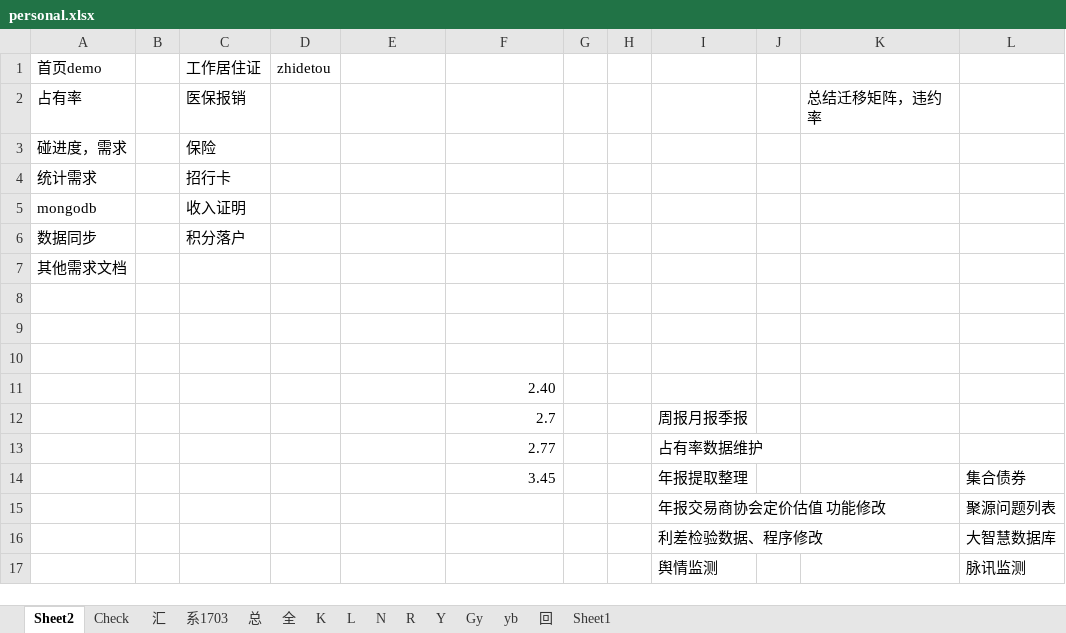
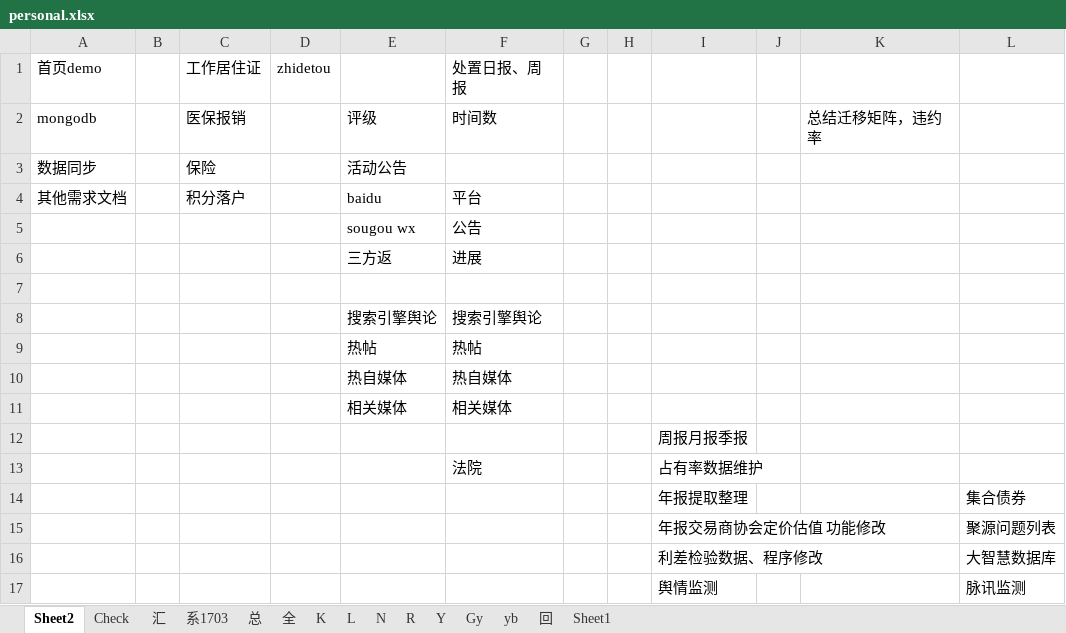
Before and after one commit to Kingva/minibondforstaging, an Excel workbook: aptop/personal.xlsx, sheet Sheet2, drawn as a sheet; only a part is shown; values as stored, in another font and other column widths than the file's, no borders; removed rows and columns are numbered as before the commit, all else as after; the diff names each change by its address in the sheet, - before the commit and + after, or states it on an @@ line.

```diff
--- a/aptop/personal.xlsx (sheet Sheet2)
+++ b/aptop/personal.xlsx (sheet Sheet2)
-F1: (empty)
+F1: 处置日报、周报
-row 2: 占有率 |  | 医保报销 |  |  |  |  |  |  |  | 总结迁移矩阵，违约率
-row 3: 碰进度，需求 |  | 保险
-row 4: 统计需求 |  | 招行卡
-row 5: mongodb |  | 收入证明
+row 2: mongodb |  | 医保报销 |  | 评级 | 时间数 |  |  |  |  | 总结迁移矩阵，违约率
-C3: 积分落户
+C3: 保险
-E3: (empty)
+E3: 活动公告
-row 7: 其他需求文档
+row 4: 其他需求文档 |  | 积分落户 |  | baidu | 平台
+row 5:  |  |  |  | sougou wx | 公告
+row 6:  |  |  |  | 三方返 | 进展
-row 8: (empty)
+row 8:  |  |  |  | 搜索引擎舆论 | 搜索引擎舆论
-row 9: (empty)
+row 9:  |  |  |  | 热帖 | 热帖
-row 11:  |  |  |  |  | 2.40
-row 12:  |  |  |  |  | 2.7 |  |  | 周报月报季报
-row 13:  |  |  |  |  | 2.77 |  |  | 占有率数据维护
+row 10:  |  |  |  | 热自媒体 | 热自媒体
+row 11:  |  |  |  | 相关媒体 | 相关媒体
+row 12:  |  |  |  |  |  |  |  | 周报月报季报
+row 13:  |  |  |  |  | 法院 |  |  | 占有率数据维护
-F14: 3.45
+F14: (empty)
```
Also changed, not shown: sheet 总, sheet 汇, sheet K, sheet 回, sheet N, sheet Check, hidden cells, crawler/contentxls/content wsd.xlsx, 4 other files.
